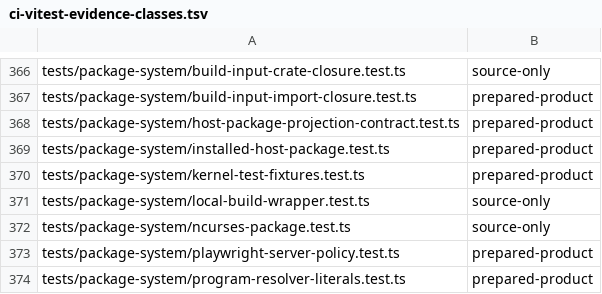
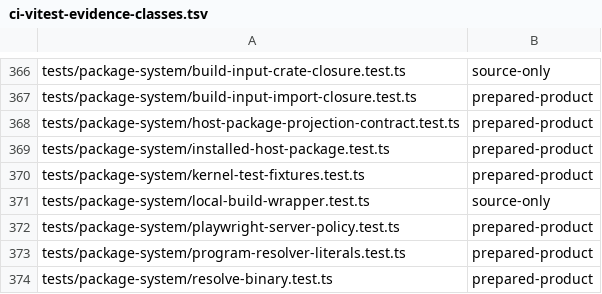
Before and after one commit to Automattic/kandelo, a TSV file: scripts/ci-vitest-evidence-classes.tsv, drawn as a sheet; only a part is shown, gaps mark what is left out; the shorter side is filled out with more unchanged rows.

```diff
--- a/scripts/ci-vitest-evidence-classes.tsv
+++ b/scripts/ci-vitest-evidence-classes.tsv
@@ -371,3 +371,2 @@ tests/package-system/kernel-test-fixtures.test.ts	prepared-product
 tests/package-system/local-build-wrapper.test.ts	source-only
-tests/package-system/ncurses-package.test.ts	source-only
 tests/package-system/playwright-server-policy.test.ts	prepared-product
```
Also changed, not shown: 1 other file.
